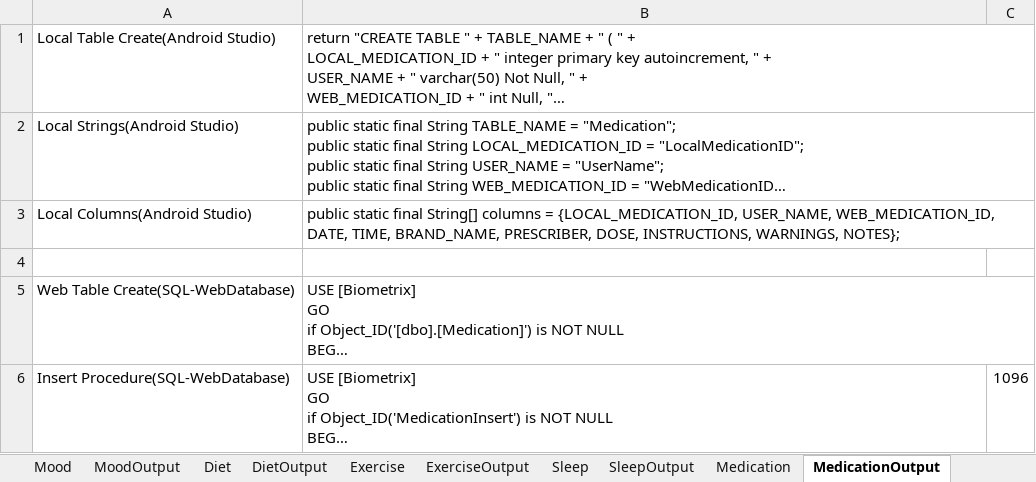
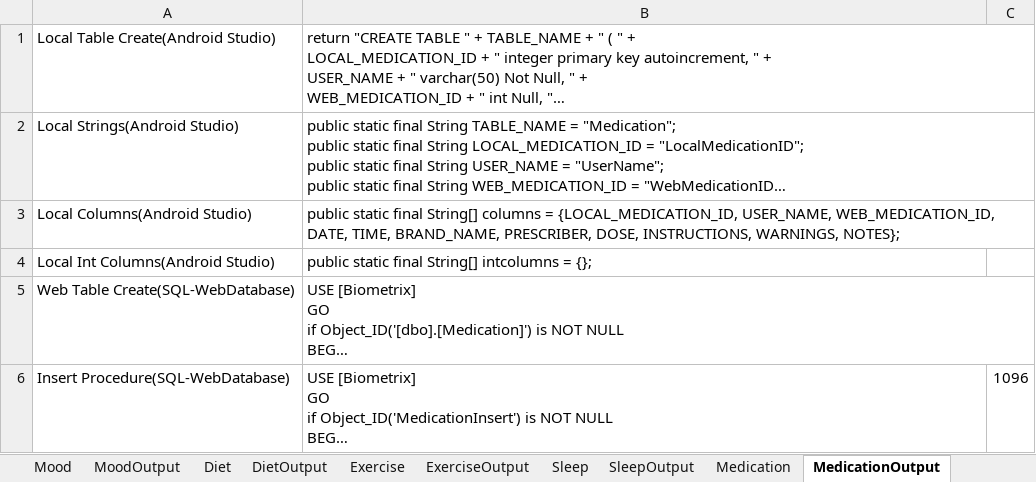
Before and after one commit to Biometrix-Health-Self-Improvement/BiometrixSQL, an Excel workbook: Database Creation Helper.xlsm, sheet MedicationOutput, drawn as a sheet; only a part is shown; long unchanged cells end in …; values as stored, in another font and other column widths than the file's, no borders; the diff names each change by its address in the sheet, - before the commit and + after, or states it on an @@ line.

Commit message:
Updated macro to get int rows into string array

```diff
--- a/Database Creation Helper.xlsm (sheet MedicationOutput)
+++ b/Database Creation Helper.xlsm (sheet MedicationOutput)
-row 4: (empty)
+row 4: Local Int Columns(Android Studio) | public static final String[] intcolumns = {};
```
Also changed, not shown: sheet SleepOutput, sheet ExerciseOutput, sheet MoodOutput, sheet DietOutput.
